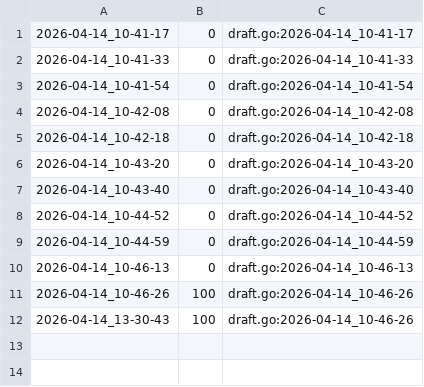
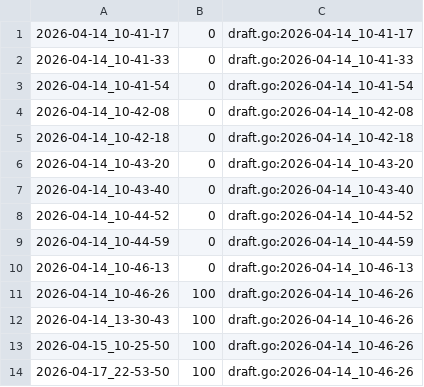
Before and after one commit to qxcode-course/ed-ter-bloco-a-josemayson, a CSV file: .tko/track/eval1@apagando/track.csv, drawn as a sheet.

```diff
--- a/.tko/track/eval1@apagando/track.csv
+++ b/.tko/track/eval1@apagando/track.csv
@@ -12 +12,3 @@
 2026-04-14_13-30-43,100,draft.go:2026-04-14_10-46-26
+2026-04-15_10-25-50,100,draft.go:2026-04-14_10-46-26
+2026-04-17_22-53-50,100,draft.go:2026-04-14_10-46-26
```
Also changed, not shown: .tko/track/eval1@baruel/track.csv, .tko/track/eval1@queimada/track.csv, 13 other files.
